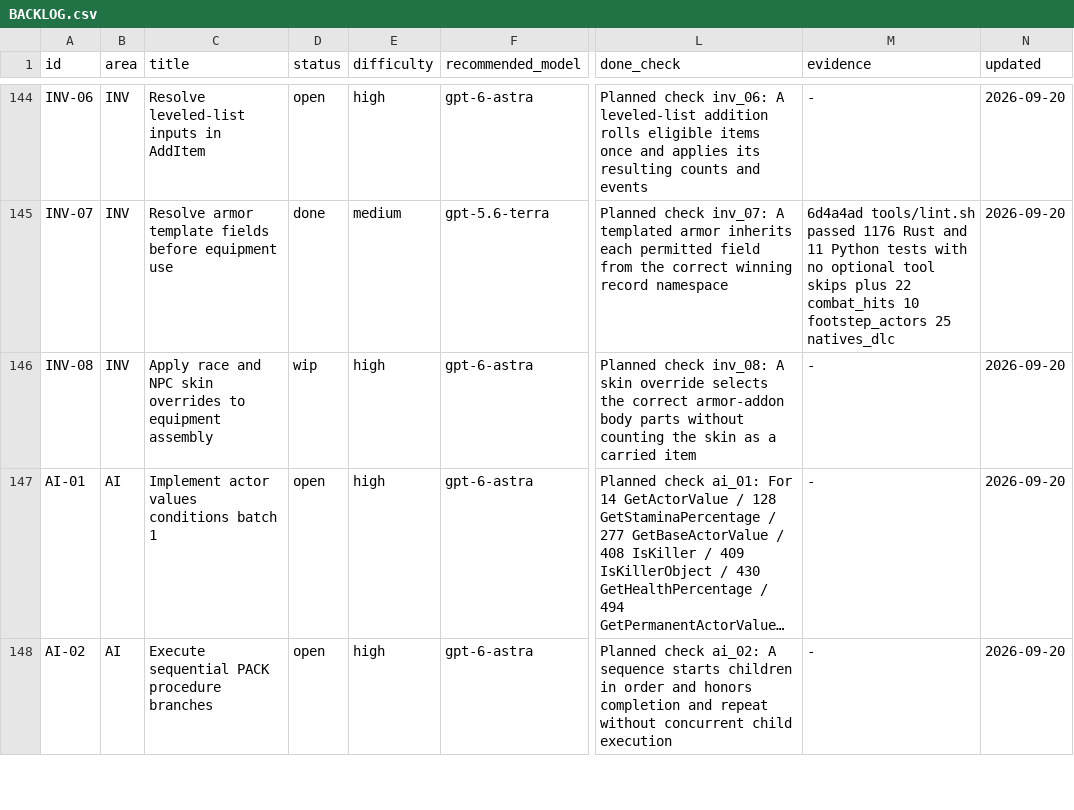
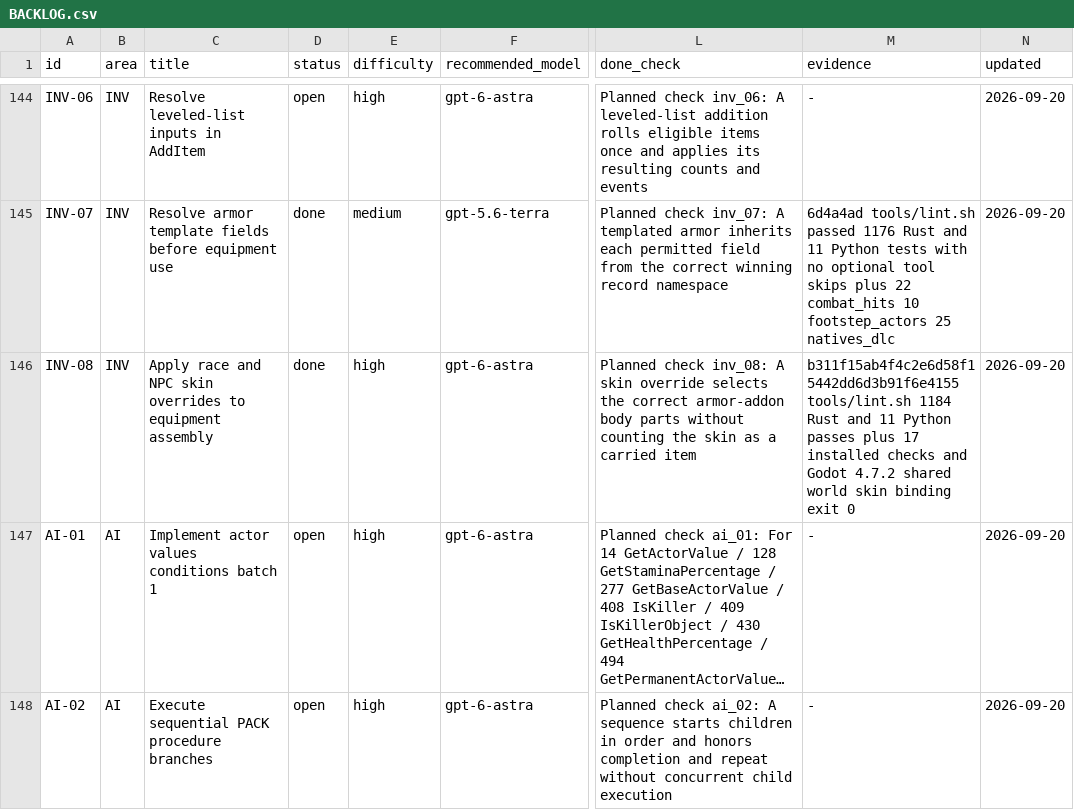
Before and after one commit to earthbone/earthbone-engine, a CSV file: BACKLOG.csv, drawn as a sheet; only a part is shown, gaps mark what is left out; long unchanged cells end in …; the diff names each change by its address in the sheet, - before the commit and + after, or states it on an @@ line.

Commit message:
Record completed INV-08 skin assembly evidence

```diff
--- a/BACKLOG.csv
+++ b/BACKLOG.csv
-D146 (status): wip
+D146 (status): done
-M146 (evidence): -
+M146 (evidence): b311f15ab4f4c2e6d58f15442dd6d3b91f6e4155 tools/lint.sh 1184 Rust and 11 Python passes plus 17 installed checks and Godot 4.7.2 shared world skin binding exit 0
```
